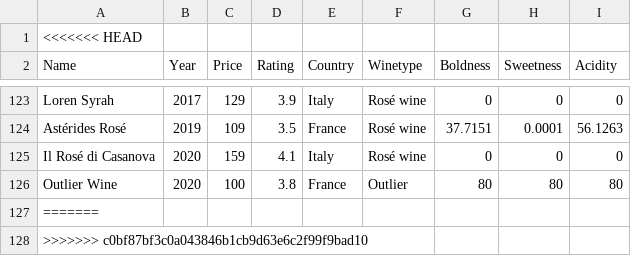
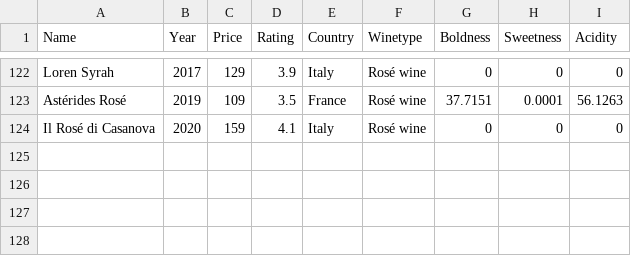
Before and after one commit to MathiasNoeClausen/pythonEksamen, a CSV file: RoseWineWithNotes.csv (was vinDataWithNotes.csv), drawn as a sheet; only a part is shown, gaps mark what is left out; the diff names each change by its address in the sheet, - before the commit and + after, or states it on an @@ line.

```diff
--- a/vinDataWithNotes.csv
+++ b/RoseWineWithNotes.csv
-row 1: <<<<<<< HEAD
-row 126: Outlier Wine | 2020 | 100 | 3.8 | France | Outlier | 80 | 80 | 80
-row 127: =======
-row 128: >>>>>>> c0bf87bf3c0a043846b1cb9d63e6c2f99f9bad10
```
Also changed, not shown: 7 other files.
